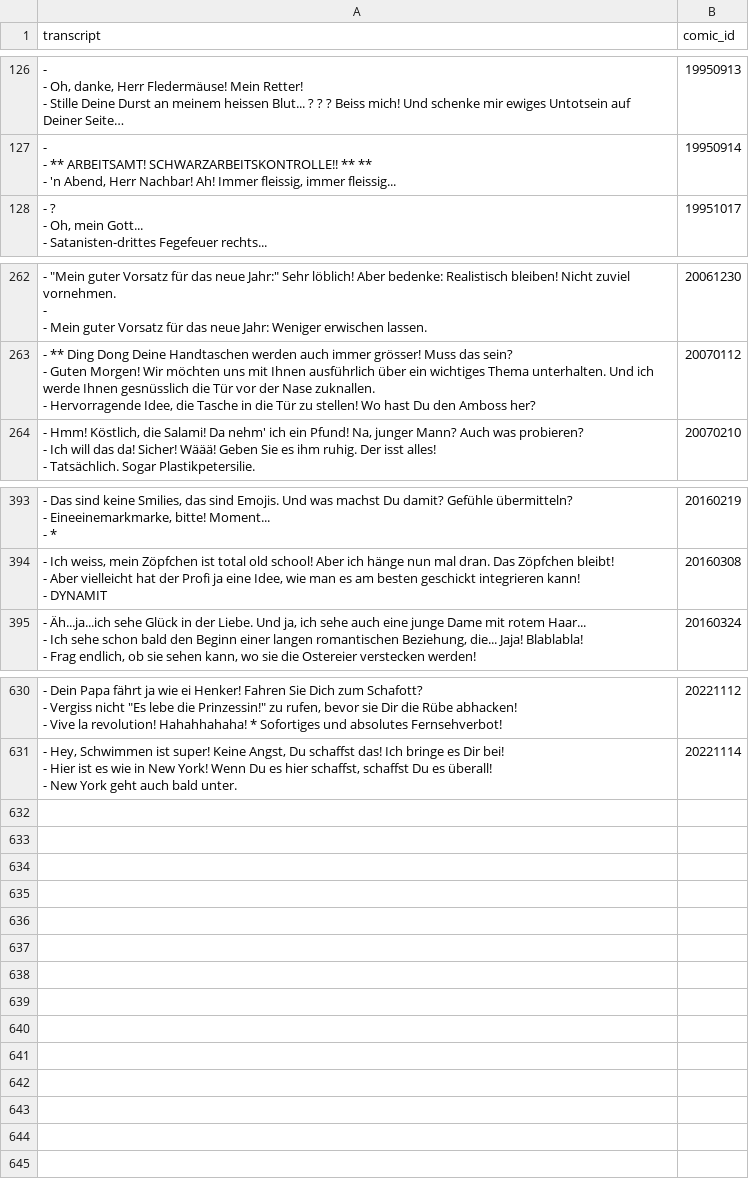
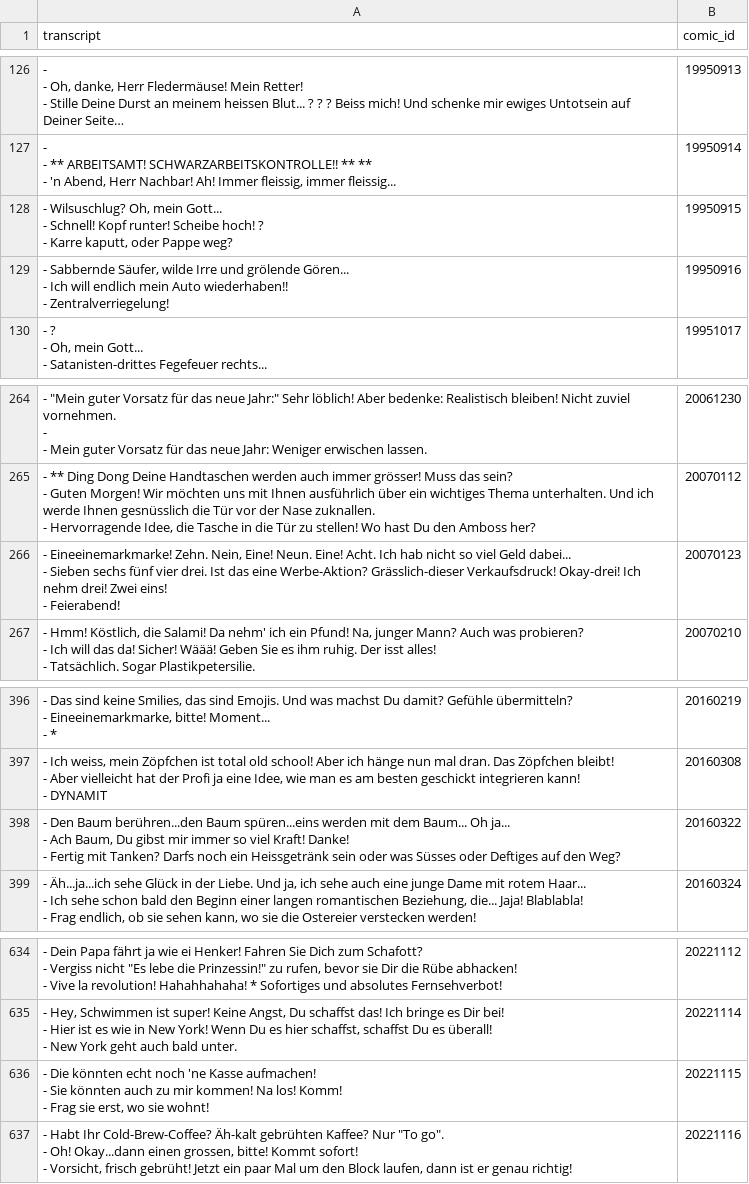
Before and after one commit to Dobby233Liu/garfield.csv, a CSV file: Tom.csv, drawn as a sheet; only a part is shown, gaps mark what is left out; long unchanged cells end in ….

```diff
--- a/Tom.csv
+++ b/Tom.csv
@@ -389,2 +389,8 @@ transcript,comic_id
 - 'n Abend, Herr Nachbar! Ah! Immer fleissig, immer fleissig...",19950914
+"- Wilsuschlug? Oh, mein Gott...
+- Schnell! Kopf runter! Scheibe hoch! ?
+- Karre kaputt, oder Pappe weg?",19950915
+"- Sabbernde Säufer, wilde Irre und grölende Gören...
+- Ich will endlich mein Auto wiederhaben!!
+- Zentralverriegelung!",19950916
 "- ?
@@ -828,2 +834,5 @@ transcript,comic_id
 - Hervorragende Idee, die Tasche in die Tür zu stellen! Wo hast Du den Amboss her?",20070112
+"- Eineeinemarkmarke! Zehn. Nein, Eine! Neun. Eine! Acht. Ich hab nicht so viel Geld dabei...
+- Sieben sechs fünf vier drei. Ist das eine Werbe-Aktion? Grässlich-dieser Verkaufsdruck! Okay-drei! Ich nehm drei! Zwei eins!
+- Feierabend!",20070123
 "- Hmm! Köstlich, die Salami! Da nehm' ich ein Pfund! Na, junger Mann? Auch was probieren?
@@ -1215,2 +1224,5 @@ transcript,comic_id
 - DYNAMIT",20160308
+"- Den Baum berühren...den Baum spüren...eins werden mit dem Baum... Oh ja...
+- Ach Baum, Du gibst mir immer so viel Kraft! Danke!
+- Fertig mit Tanken? Darfs noch ein Heissgetränk sein oder was Süsses oder Deftiges auf den Weg?",20160322
 "- Äh...ja...ich sehe Glück in der Liebe. Und ja, ich sehe auch eine junge Dame mit rotem Haar...
@@ -1915 +1927,7 @@ transcript,comic_id
 - New York geht auch bald unter.",20221114
+"- Die könnten echt noch 'ne Kasse aufmachen!
+- Sie könnten auch zu mir kommen! Na los! Komm!
+- Frag sie erst, wo sie wohnt!",20221115
+"- Habt Ihr Cold-Brew-Coffee? Äh-kalt gebrühten Kaffee? Nur ""To go"".
+- Oh! Okay...dann einen grossen, bitte! Kommt sofort!
+- Vorsicht, frisch gebrüht! Jetzt ein paar Mal um den Block laufen, dann ist er genau richtig!",20221116
```
Also changed, not shown: 14 other files.
